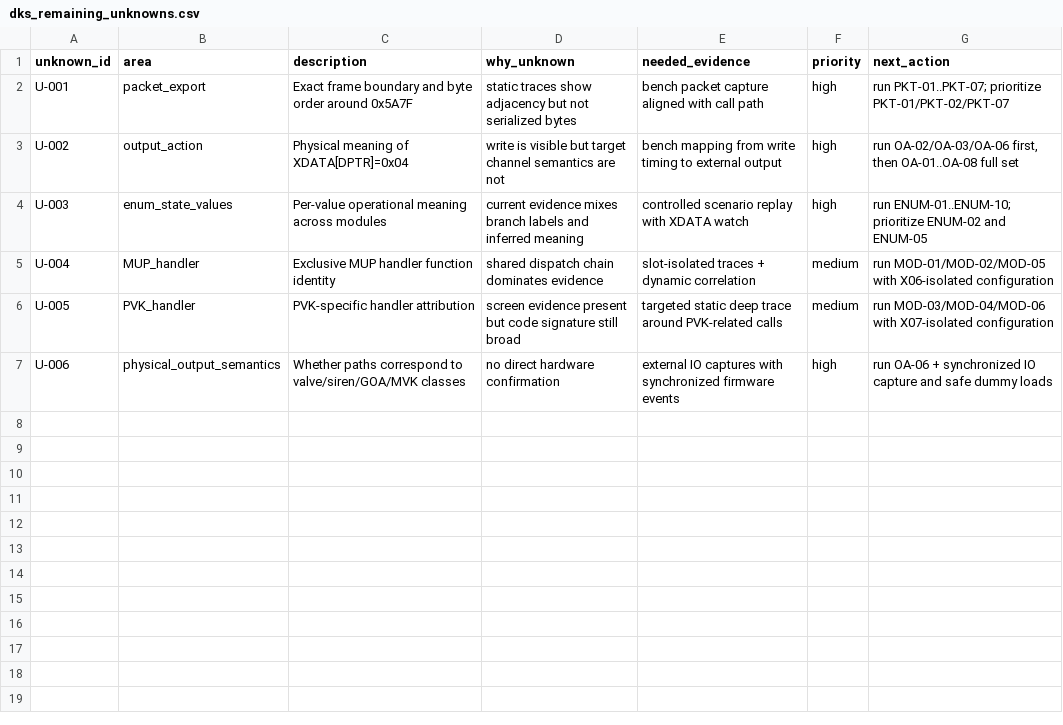
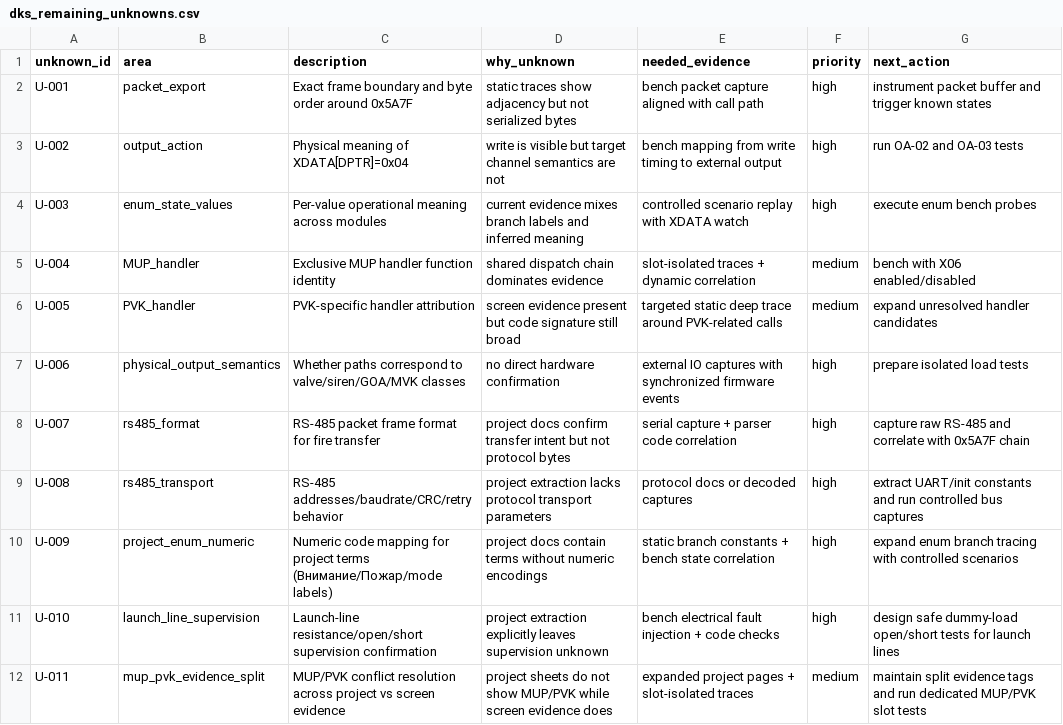
Before and after one commit to lixoisnip/Ppkp, a CSV file: docs/dks_remaining_unknowns.csv, drawn as a sheet.

Commit message:
Integrate project scan extraction evidence layer and linkage artifacts

```diff
--- a/docs/dks_remaining_unknowns.csv
+++ b/docs/dks_remaining_unknowns.csv
@@ -1,7 +1,12 @@
 unknown_id,area,description,why_unknown,needed_evidence,priority,next_action
-U-001,packet_export,Exact frame boundary and byte order around 0x5A7F,static traces show adjacency but not serialized bytes,bench packet capture aligned with call path,high,run PKT-01..PKT-07; prioritize PKT-01/PKT-02/PKT-07
-U-002,output_action,Physical meaning of XDATA[DPTR]=0x04,write is visible but target channel semantics are not,bench mapping from write timing to external output,high,"run OA-02/OA-03/OA-06 first, then OA-01..OA-08 full set"
-U-003,enum_state_values,Per-value operational meaning across modules,current evidence mixes branch labels and inferred meaning,controlled scenario replay with XDATA watch,high,run ENUM-01..ENUM-10; prioritize ENUM-02 and ENUM-05
-U-004,MUP_handler,Exclusive MUP handler function identity,shared dispatch chain dominates evidence,slot-isolated traces + dynamic correlation,medium,run MOD-01/MOD-02/MOD-05 with X06-isolated configuration
-U-005,PVK_handler,PVK-specific handler attribution,screen evidence present but code signature still broad,targeted static deep trace around PVK-related calls,medium,run MOD-03/MOD-04/MOD-06 with X07-isolated configuration
-U-006,physical_output_semantics,Whether paths correspond to valve/siren/GOA/MVK classes,no direct hardware confirmation,external IO captures with synchronized firmware events,high,run OA-06 + synchronized IO capture and safe dummy loads
+U-001,packet_export,Exact frame boundary and byte order around 0x5A7F,static traces show adjacency but not serialized bytes,bench packet capture aligned with call path,high,instrument packet buffer and trigger known states
+U-002,output_action,Physical meaning of XDATA[DPTR]=0x04,write is visible but target channel semantics are not,bench mapping from write timing to external output,high,run OA-02 and OA-03 tests
+U-003,enum_state_values,Per-value operational meaning across modules,current evidence mixes branch labels and inferred meaning,controlled scenario replay with XDATA watch,high,execute enum bench probes
+U-004,MUP_handler,Exclusive MUP handler function identity,shared dispatch chain dominates evidence,slot-isolated traces + dynamic correlation,medium,bench with X06 enabled/disabled
+U-005,PVK_handler,PVK-specific handler attribution,screen evidence present but code signature still broad,targeted static deep trace around PVK-related calls,medium,expand unresolved handler candidates
+U-006,physical_output_semantics,Whether paths correspond to valve/siren/GOA/MVK classes,no direct hardware confirmation,external IO captures with synchronized firmware events,high,prepare isolated load tests
+U-007,rs485_format,RS-485 packet frame format for fire transfer,project docs confirm transfer intent but not protocol bytes,serial capture + parser code correlation,high,capture raw RS-485 and correlate with 0x5A7F chain
+U-008,rs485_transport,RS-485 addresses/baudrate/CRC/retry behavior,project extraction lacks protocol transport parameters,protocol docs or decoded captures,high,extract UART/init constants and run controlled bus captures
+U-009,project_enum_numeric,Numeric code mapping for project terms (Внимание/Пожар/mode labels),project docs contain terms without numeric encodings,static branch constants + bench state correlation,high,expand enum branch tracing with controlled scenarios
+U-010,launch_line_supervision,Launch-line resistance/open/short supervision confirmation,project extraction explicitly leaves supervision unknown,bench electrical fault injection + code checks,high,design safe dummy-load open/short tests for launch lines
+U-011,mup_pvk_evidence_split,MUP/PVK conflict resolution across project vs screen evidence,project sheets do not show MUP/PVK while screen evidence does,expanded project pages + slot-isolated traces,medium,maintain split evidence tags and run dedicated MUP/PVK slot tests
```
Also changed, not shown: docs/analysis_smoke_test_results.csv, docs/dks_reconstruction_confidence_dashboard.csv, 21 other files.
